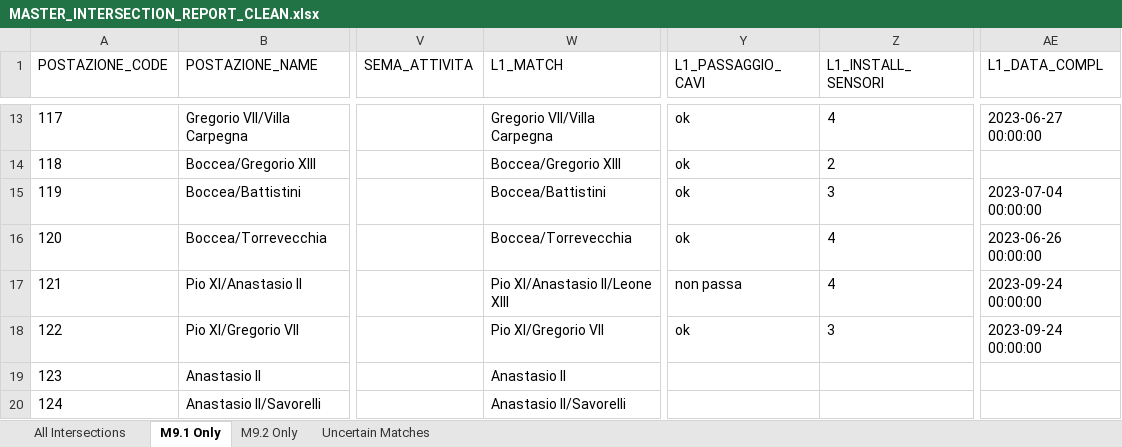
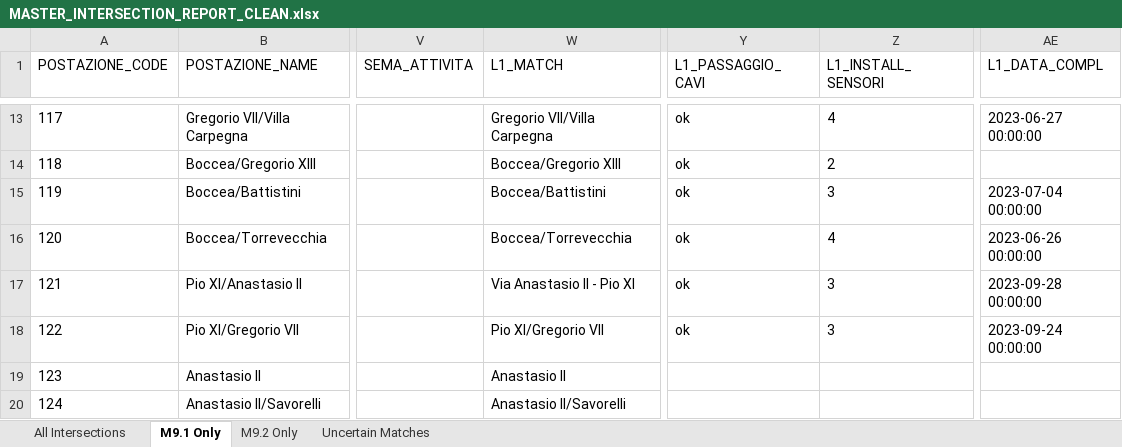
Before and after one commit to sdearow/Configurazioni-Radar, an Excel workbook: data-import/MASTER_INTERSECTION_REPORT_CLEAN.xlsx, sheet M9.1 Only, drawn as a sheet; only a part is shown, gaps mark what is left out; values as stored, in another font and other column widths than the file's, no borders; the diff covers the shown part only; the diff names each change by its address in the sheet, - before the commit and + after, or states it on an @@ line.

```diff
--- a/data-import/MASTER_INTERSECTION_REPORT_CLEAN.xlsx (sheet M9.1 Only)
+++ b/data-import/MASTER_INTERSECTION_REPORT_CLEAN.xlsx (sheet M9.1 Only)
-W17 (L1_MATCH): Pio XI/Anastasio II/Leone XIII
+W17 (L1_MATCH): Via Anastasio II - Pio XI
-Y17 (L1_PASSAGGIO_CAVI): non passa
+Y17 (L1_PASSAGGIO_CAVI): ok
-Z17 (L1_INSTALL_SENSORI): 4
+Z17 (L1_INSTALL_SENSORI): 3
-AE17 (L1_DATA_COMPL): 2023-09-24 00:00:00
+AE17 (L1_DATA_COMPL): 2023-09-28 00:00:00
```
Also changed, not shown: 33 edited cells elsewhere in this sheet, sheet Uncertain Matches, sheet All Intersections, 3 other files.
